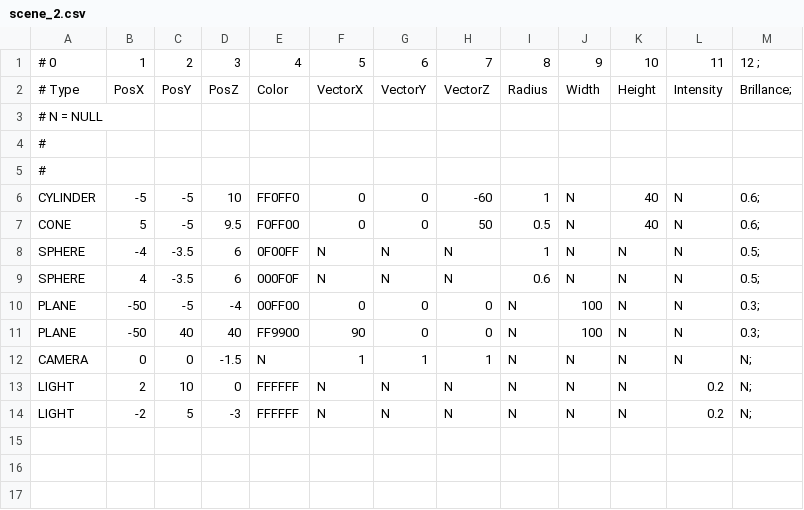
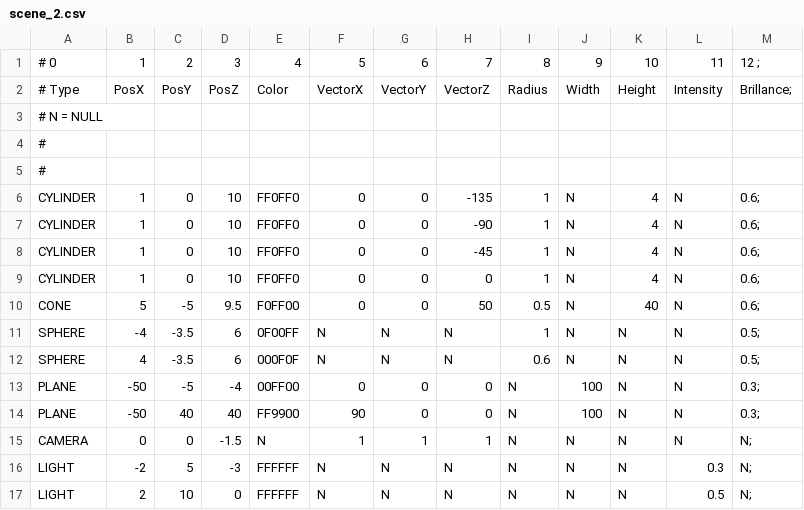
Before and after one commit to Tactoe/graphics, a CSV file: rtv1/parse/scene_2.csv, drawn as a sheet.

```diff
--- a/rtv1/parse/scene_2.csv
+++ b/rtv1/parse/scene_2.csv
@@ -5,3 +5,6 @@
 #
-CYLINDER,-5,-5,10,FF0FF0,0,0,-60,1,N,40,N,0.6;
+CYLINDER,1,0,10,FF0FF0,0,0,-135,1,N,4,N,0.6;
+CYLINDER,1,0,10,FF0FF0,0,0,-90,1,N,4,N,0.6;
+CYLINDER,1,0,10,FF0FF0,0,0,-45,1,N,4,N,0.6;
+CYLINDER,1,0,10,FF0FF0,0,0,0,1,N,4,N,0.6;
 CONE,5,-5,9.5,F0FF00,0,0,50,0.5,N,40,N,0.6;
@@ -12,3 +15,3 @@ PLANE,-50,40,40,FF9900,90,0,0,N,100,N,N,0.3;
 CAMERA,0,0,-1.5,N,1,1,1,N,N,N,N,N;
-LIGHT,2,10,0,FFFFFF,N,N,N,N,N,N,0.2,N;
-LIGHT,-2,5,-3,FFFFFF,N,N,N,N,N,N,0.2,N;
+LIGHT,-2,5,-3,FFFFFF,N,N,N,N,N,N,0.3,N;
+LIGHT,2,10,0,FFFFFF,N,N,N,N,N,N,0.5,N;
```
Also changed, not shown: rtv1/parse/mouche.csv, rtv1/parse/scene_3.csv, 14 other files.
